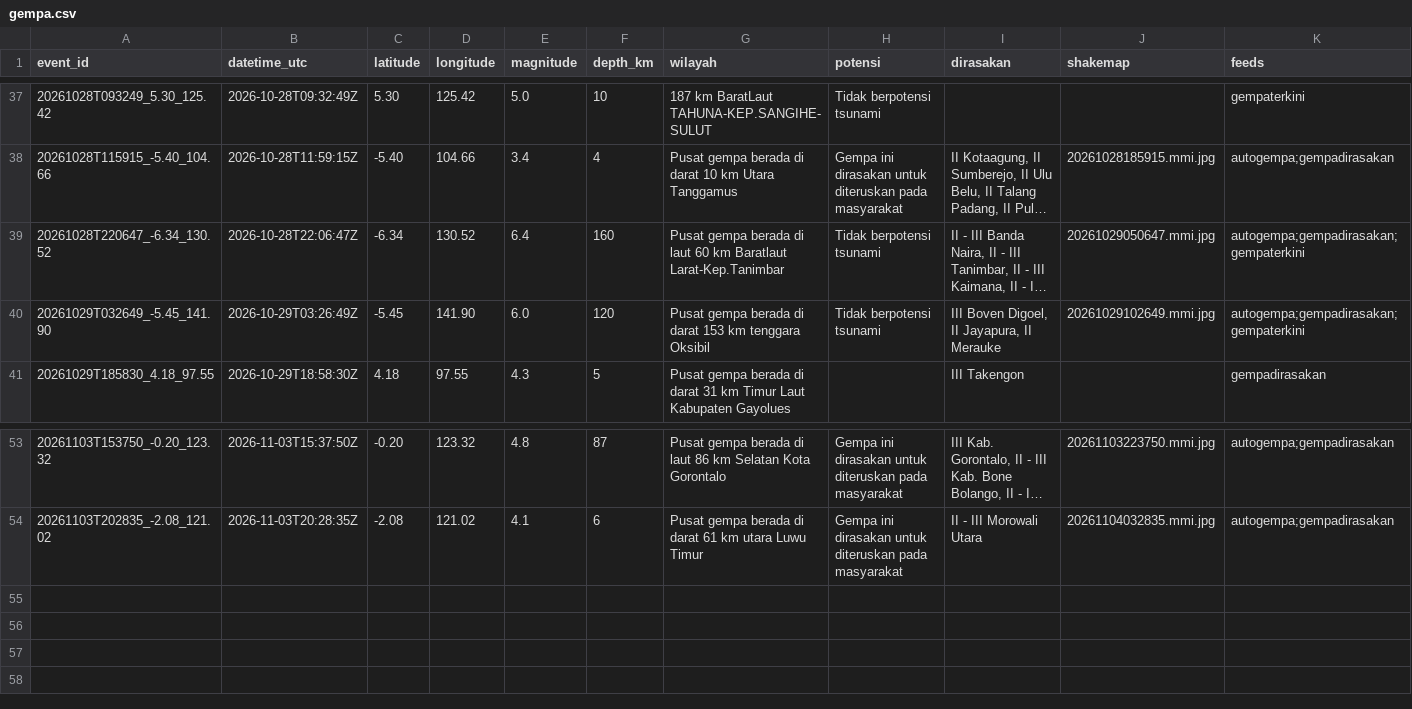
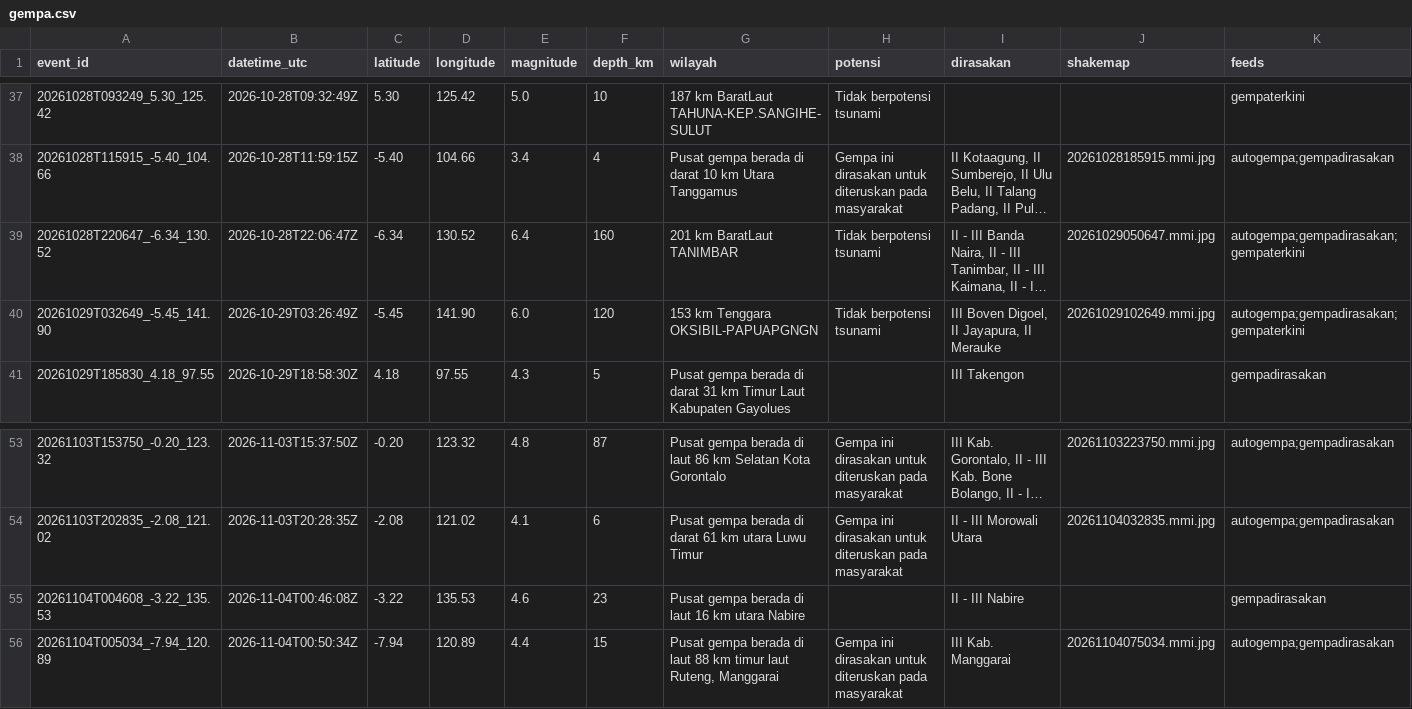
Before and after one commit to SulthanAndyno/quakelog, a CSV file: data/gempa.csv, drawn as a sheet; only a part is shown, gaps mark what is left out; long unchanged cells end in …; rows hold the shown columns only; the diff names each change by its address in the sheet, - before the commit and + after, or states it on an @@ line.

```diff
--- a/data/gempa.csv
+++ b/data/gempa.csv
-G39 (wilayah): Pusat gempa berada di laut 60 km Baratlaut Larat-Kep.Tanimbar
+G39 (wilayah): 201 km BaratLaut TANIMBAR
-G40 (wilayah): Pusat gempa berada di darat 153 km tenggara Oksibil
+G40 (wilayah): 153 km Tenggara OKSIBIL-PAPUAPGNGN
+row 55: 20261104T004608_-3.22_135.53 | 2026-11-04T00:46:08Z | -3.22 | 135.53 | 4.6 | 23 | Pusat gempa berada di laut 16 km utara Nabire |  | II - III Nabire |  | gempadirasakan
+row 56: 20261104T005034_-7.94_120.89 | 2026-11-04T00:50:34Z | -7.94 | 120.89 | 4.4 | 15 | Pusat gempa berada di laut 88 km timur laut Ruteng, Manggarai | Gempa ini dirasakan untuk diteruskan pada masyarakat | III Kab. Manggarai | 20261104075034.mmi.jpg | autogempa;gempadirasakan
```
Also changed, not shown: 3 other files.
